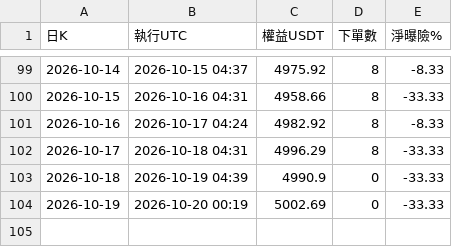
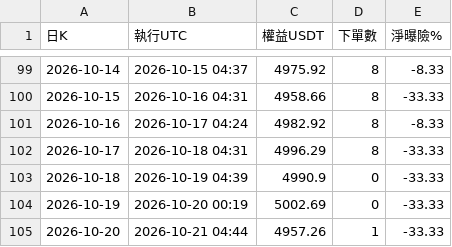
Before and after one commit to pidasin/crypto_combo_forward, a CSV file: bot_log.csv, drawn as a sheet; only a part is shown, gaps mark what is left out.

```diff
--- a/bot_log.csv
+++ b/bot_log.csv
@@ -104 +104,2 @@
 2026-10-19,2026-10-20 00:19,5002.69,0,-33.33
+2026-10-20,2026-10-21 04:44,4957.26,1,-33.33
```
Also changed, not shown: combo_forward_log.csv, orders_log.csv, 4 other files.
